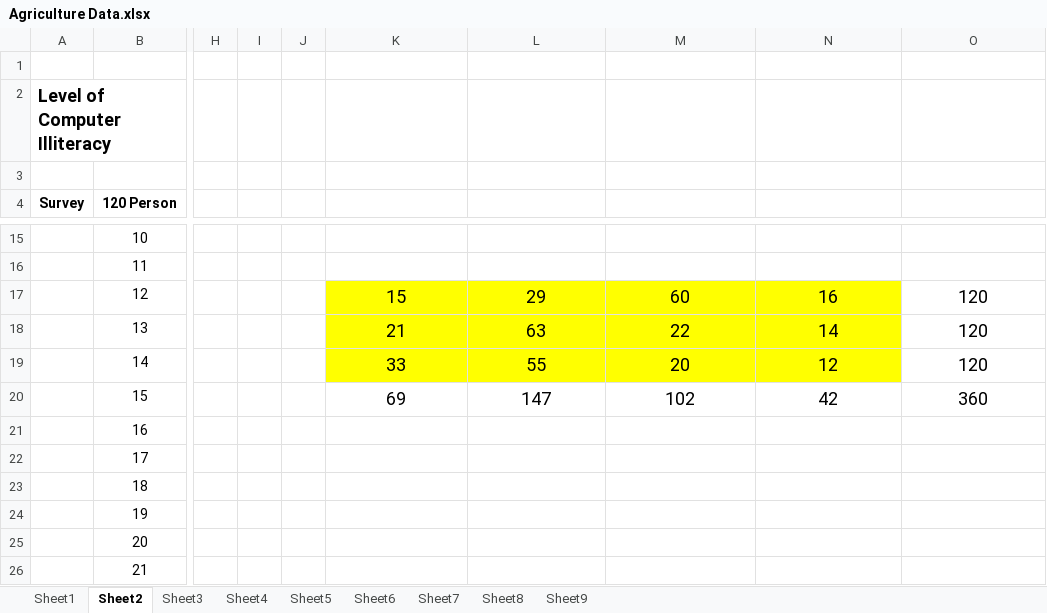
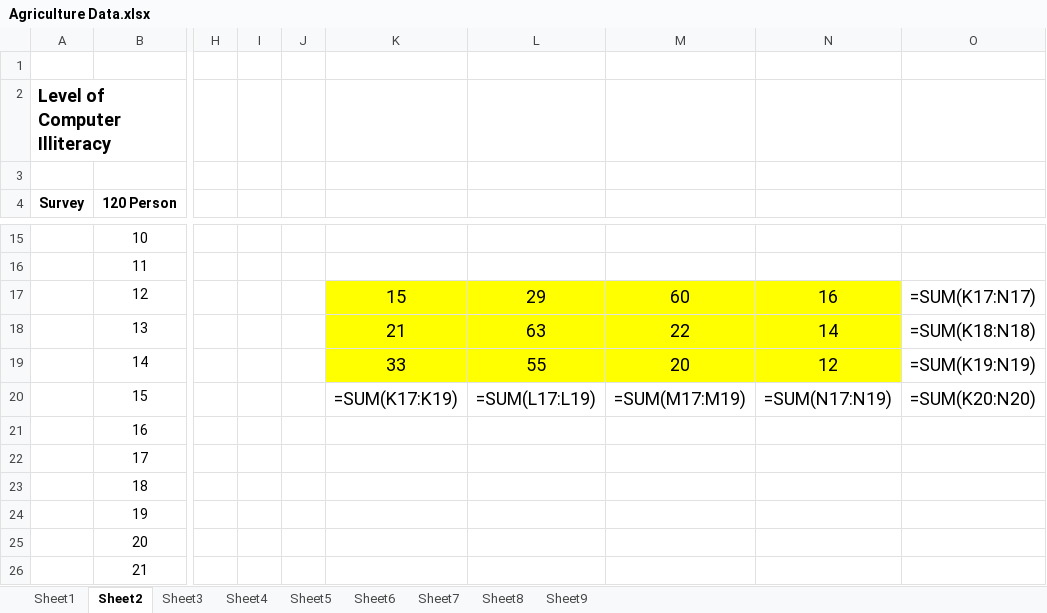
Before and after one commit to djlahre0/IGKVDataAnalysis, an Excel workbook: Agriculture Data.xlsx, sheet Sheet2, drawn as a sheet; only a part is shown, gaps mark what is left out; values as stored, in another font and other column widths than the file's, no borders; formulas without a stored value are shown as written; the diff names each change by its address in the sheet, - before the commit and + after, or states it on an @@ line.

```diff
--- a/Agriculture Data.xlsx (sheet Sheet2)
+++ b/Agriculture Data.xlsx (sheet Sheet2)
-O17: 120
+O17: =SUM(K17:N17)
-O18: 120
+O18: =SUM(K18:N18)
-O19: 120
+O19: =SUM(K19:N19)
-K20: 69
+K20: =SUM(K17:K19)
-L20: 147
+L20: =SUM(L17:L19)
-M20: 102
+M20: =SUM(M17:M19)
-N20: 42
+N20: =SUM(N17:N19)
-O20: 360
+O20: =SUM(K20:N20)
```
Also changed, not shown: sheet Sheet1, sheet Sheet3, sheet Sheet5, sheet Sheet7, sheet Sheet6, sheet Sheet8, 2 more sheets, 3 other files.
